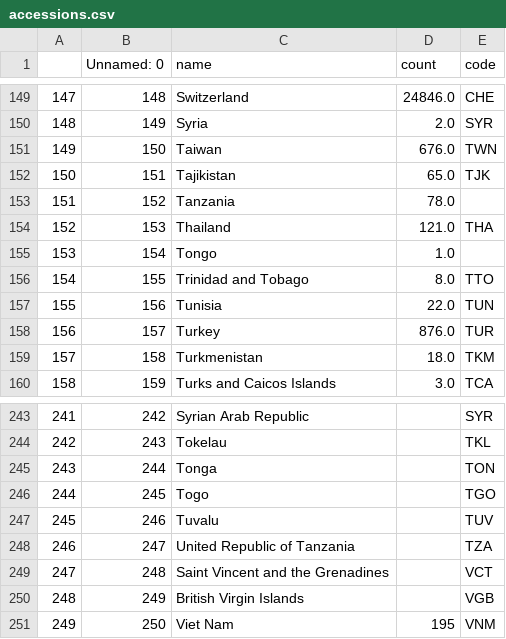
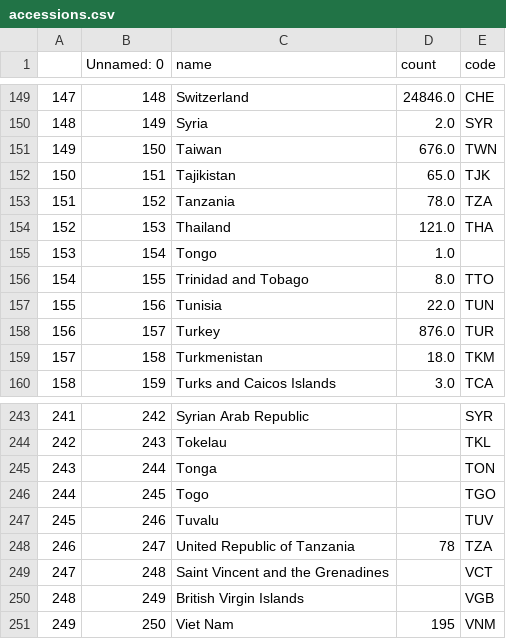
Before and after one commit to GlennHenshaw/rilm_map, a CSV file: data/accessions.csv, drawn as a sheet; only a part is shown, gaps mark what is left out.

Commit message:
Update accessions.csv
Tanzania

```diff
--- a/data/accessions.csv
+++ b/data/accessions.csv
@@ -152,3 +152,3 @@
 150,151,Tajikistan,65.0,TJK
-151,152,Tanzania,78.0,
+151,152,Tanzania,78.0,TZA
 152,153,Thailand,121.0,THA
@@ -247,3 +247,3 @@
 245,246,Tuvalu,,TUV
-246,247,United Republic of Tanzania,,TZA
+246,247,United Republic of Tanzania,78,TZA
 247,248,Saint Vincent and the Grenadines,,VCT
```
